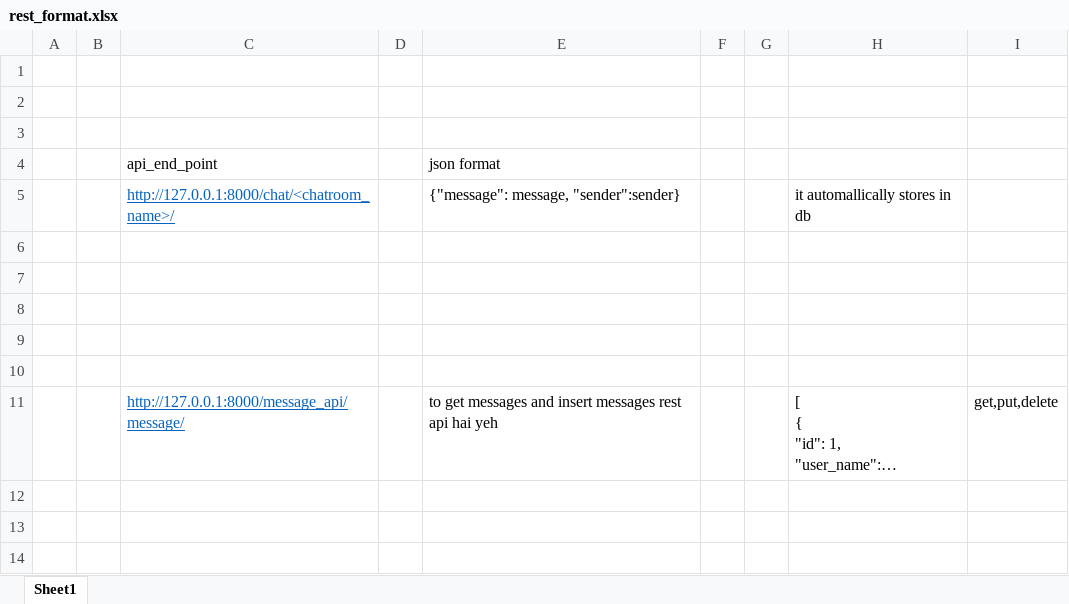
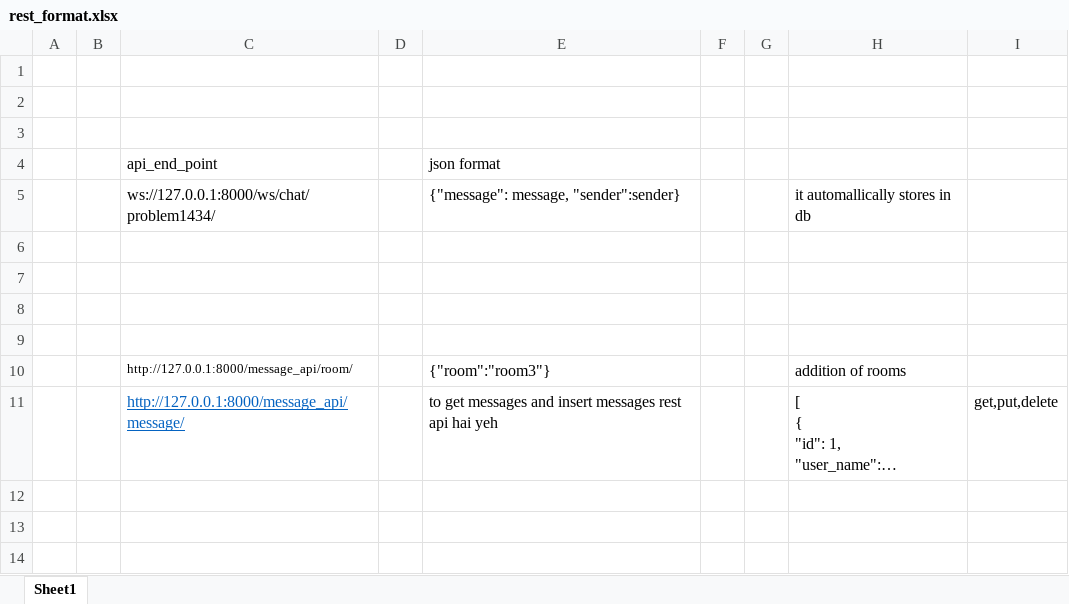
Before and after one commit to vinaygopalp/Leetcode_discussion_forum_api, an Excel workbook: rest_format.xlsx, sheet Sheet1, drawn as a sheet; only a part is shown; long unchanged cells end in …; values as stored, in another font and other column widths than the file's, no borders; the diff names each change by its address in the sheet, - before the commit and + after, or states it on an @@ line.

```diff
--- a/rest_format.xlsx (sheet Sheet1)
+++ b/rest_format.xlsx (sheet Sheet1)
-C5 (api_end_point): http://127.0.0.1:8000/chat/<chatroom_name>/
+C5 (api_end_point): ws://127.0.0.1:8000/ws/chat/problem1434/
@@ C5 underline: on → off, text colour: #0563C1 → black @@
-row 10: (empty)
+row 10:  |  | http://127.0.0.1:8000/message_api/room/ |  | {"room":"room3"} |  |  | addition of rooms
```
Also changed, not shown: 14 other files.
